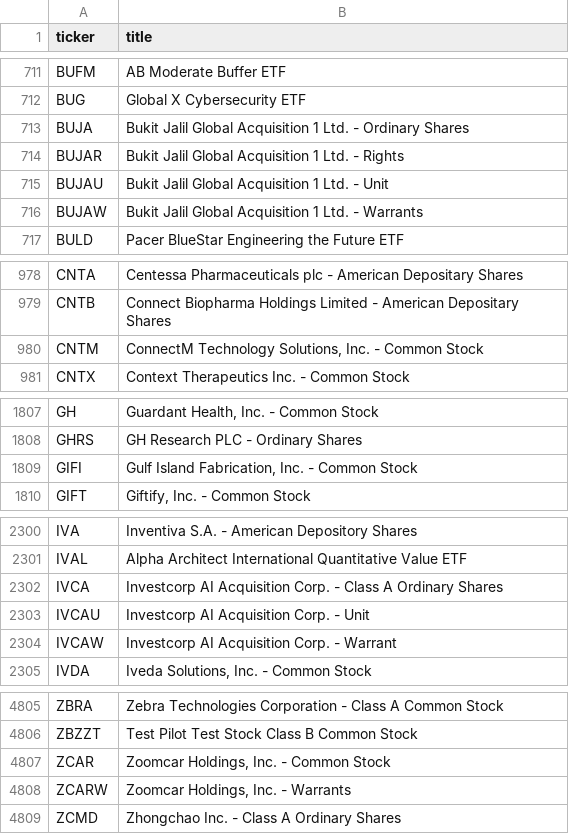
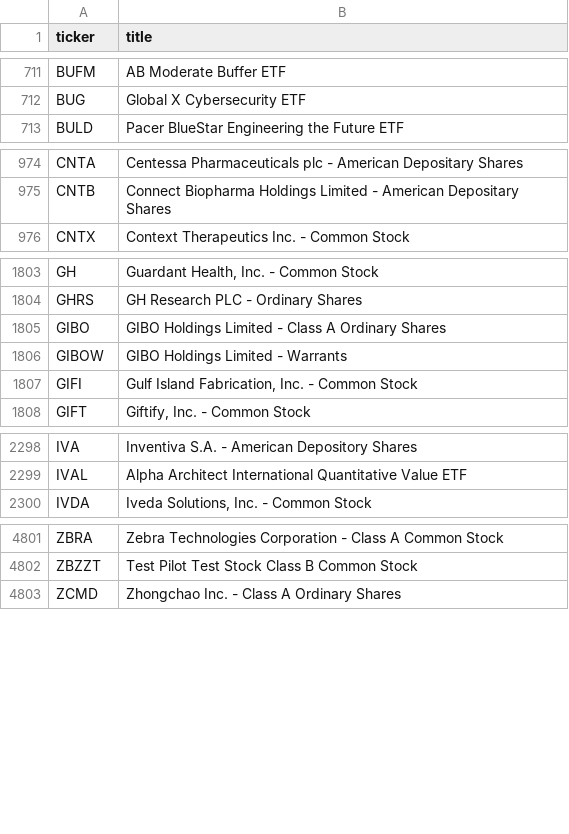
Before and after one commit to ssmitty/fuzzyapi, a CSV file: supplemental_data/company_tickers.csv, drawn as a sheet; only a part is shown, gaps mark what is left out; removed rows and columns are numbered as before the commit, all else as after; the diff covers the shown part only; the diff names each change by its address in the sheet, - before the commit and + after, or states it on an @@ line.

```diff
--- a/supplemental_data/company_tickers.csv
+++ b/supplemental_data/company_tickers.csv
-row 713: BUJA | Bukit Jalil Global Acquisition 1 Ltd. - Ordinary Shares
-row 714: BUJAR | Bukit Jalil Global Acquisition 1 Ltd. - Rights
-row 715: BUJAU | Bukit Jalil Global Acquisition 1 Ltd. - Unit
-row 716: BUJAW | Bukit Jalil Global Acquisition 1 Ltd. - Warrants
-row 980: CNTM | ConnectM Technology Solutions, Inc. - Common Stock
+row 1805: GIBO | GIBO Holdings Limited - Class A Ordinary Shares
+row 1806: GIBOW | GIBO Holdings Limited - Warrants
-row 2302: IVCA | Investcorp AI Acquisition Corp. - Class A Ordinary Shares
-row 2303: IVCAU | Investcorp AI Acquisition Corp. - Unit
-row 2304: IVCAW | Investcorp AI Acquisition Corp. - Warrant
-row 4807: ZCAR | Zoomcar Holdings, Inc. - Common Stock
-row 4808: ZCARW | Zoomcar Holdings, Inc. - Warrants
```
Also changed, not shown: 8 added rows, 2 removed rows and 1 edited cell elsewhere in this file, 11 other files.
